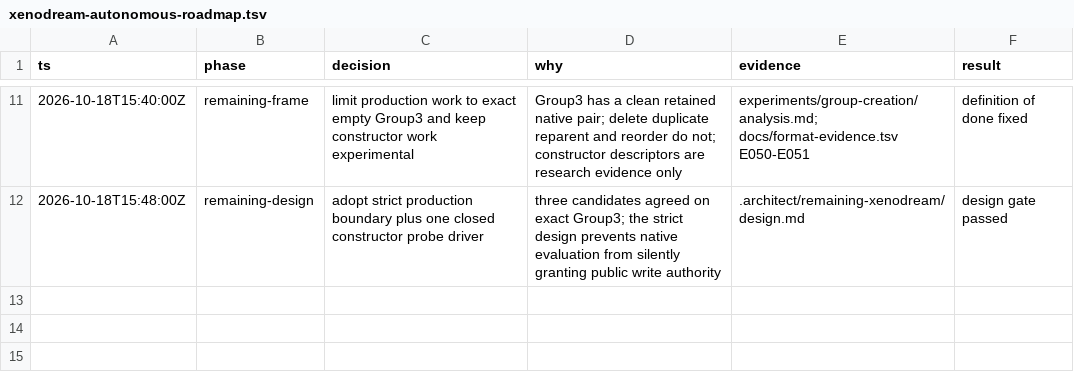
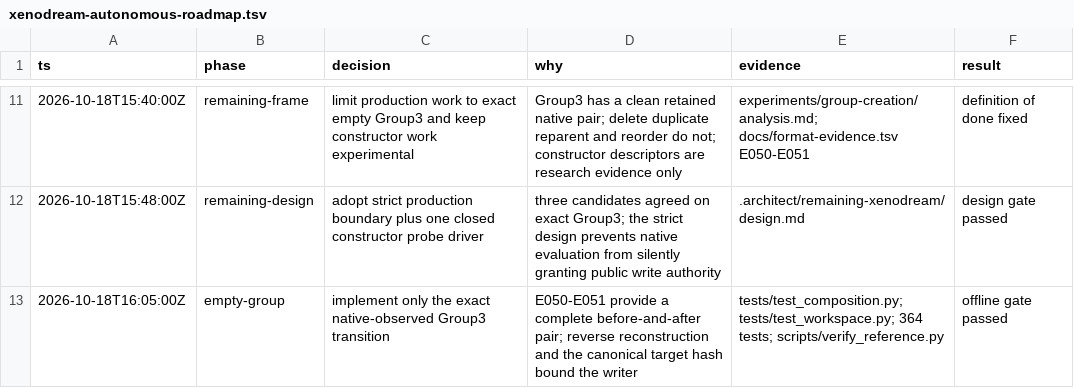
Before and after one commit to dmonachello/xenoAi, a TSV file: .audit/xenodream-autonomous-roadmap.tsv, drawn as a sheet; only a part is shown, gaps mark what is left out.

Commit message:
Add exact empty XenoDream group transition

```diff
--- a/.audit/xenodream-autonomous-roadmap.tsv
+++ b/.audit/xenodream-autonomous-roadmap.tsv
@@ -12 +12,2 @@ ts	phase	decision	why	evidence	result
 2026-10-18T15:48:00Z	remaining-design	adopt strict production boundary plus one closed constructor probe driver	three candidates agreed on exact Group3; the strict design prevents native evaluation from silently granting public write authority	.architect/remaining-xenodream/design.md	design gate passed
+2026-10-18T16:05:00Z	empty-group	implement only the exact native-observed Group3 transition	E050-E051 provide a complete before-and-after pair; reverse reconstruction and the canonical target hash bound the writer	tests/test_composition.py; tests/test_workspace.py; 364 tests; scripts/verify_reference.py	offline gate passed
```
Also changed, not shown: 11 other files.
